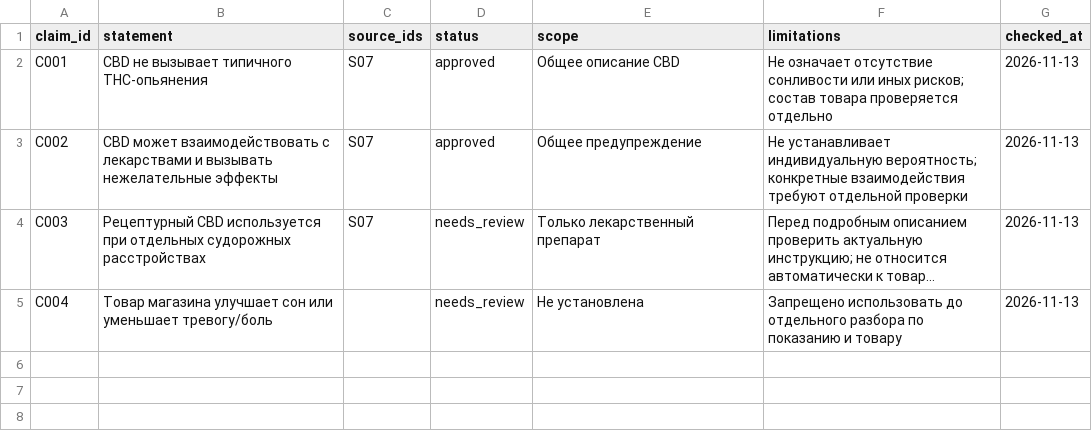
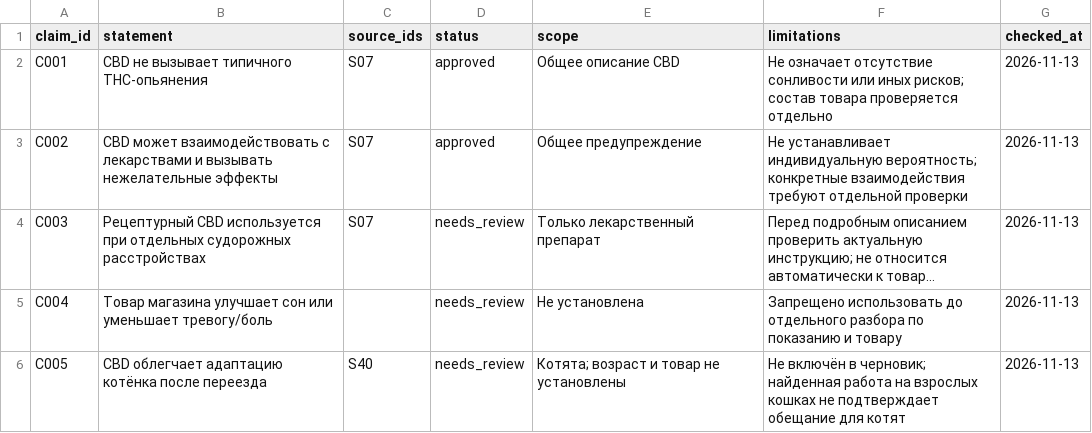
Before and after one commit to polinaMos01/thecbdru_blog, a CSV file: evidence/claims.csv, drawn as a sheet; long unchanged cells end in …; the diff names each change by its address in the sheet, - before the commit and + after, or states it on an @@ line.

```diff
--- a/evidence/claims.csv
+++ b/evidence/claims.csv
+row 6: C005 | CBD облегчает адаптацию котёнка после переезда | S40 | needs_review | Котята; возраст и товар не установлены | Не включён в черновик; найденная работа на взрослых кошках не подтверждает обещание для котят | 2026-11-13
```
Also changed, not shown: migration/articles.csv, sources/catalog.csv, 6 other files.
